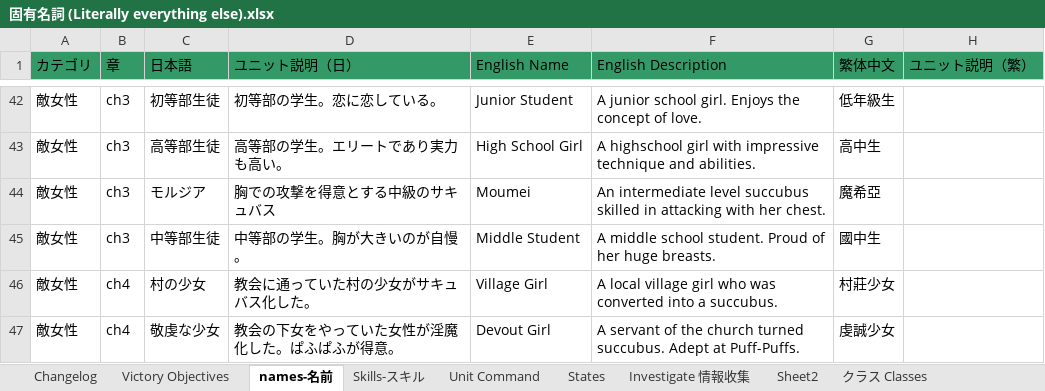
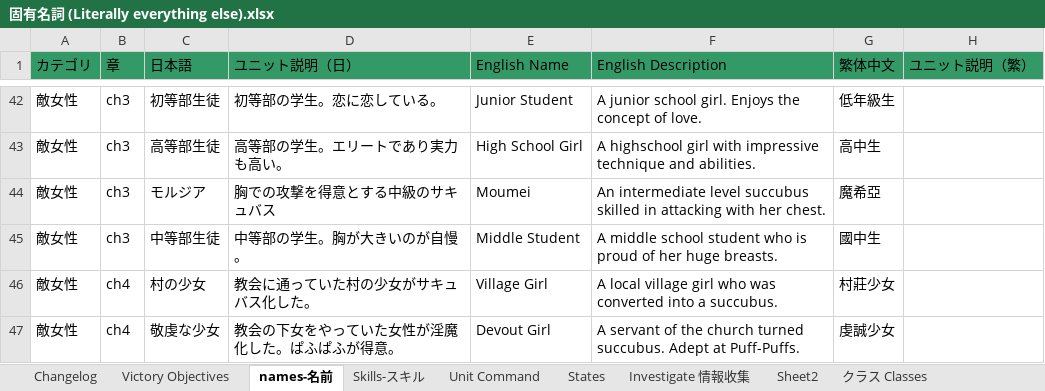
Before and after one commit to Giratena/Succubus-Senki-Translation-Project, an Excel workbook: 固有名詞 (Literally everything else).xlsx, sheet names-名前, drawn as a sheet; only a part is shown, gaps mark what is left out; values as stored, in another font and other column widths than the file's, no borders; the diff names each change by its address in the sheet, - before the commit and + after, or states it on an @@ line.

```diff
--- a/固有名詞 (Literally everything else).xlsx (sheet names-名前)
+++ b/固有名詞 (Literally everything else).xlsx (sheet names-名前)
-F45 (English Description): …middle school student. Proud of her…
+F45 (English Description): …middle school student who is proud of her…
```
Also changed, not shown: sheet Changelog, 1 other file.
